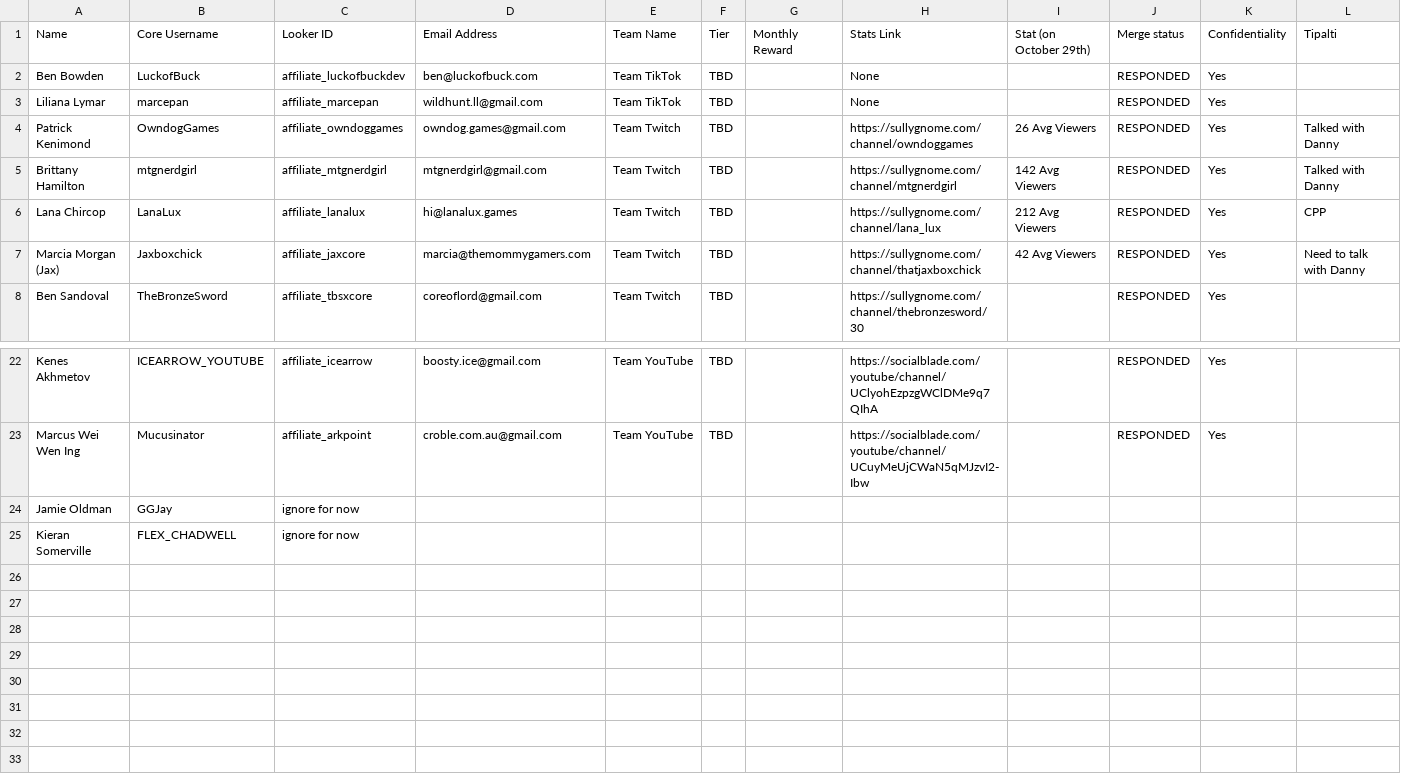
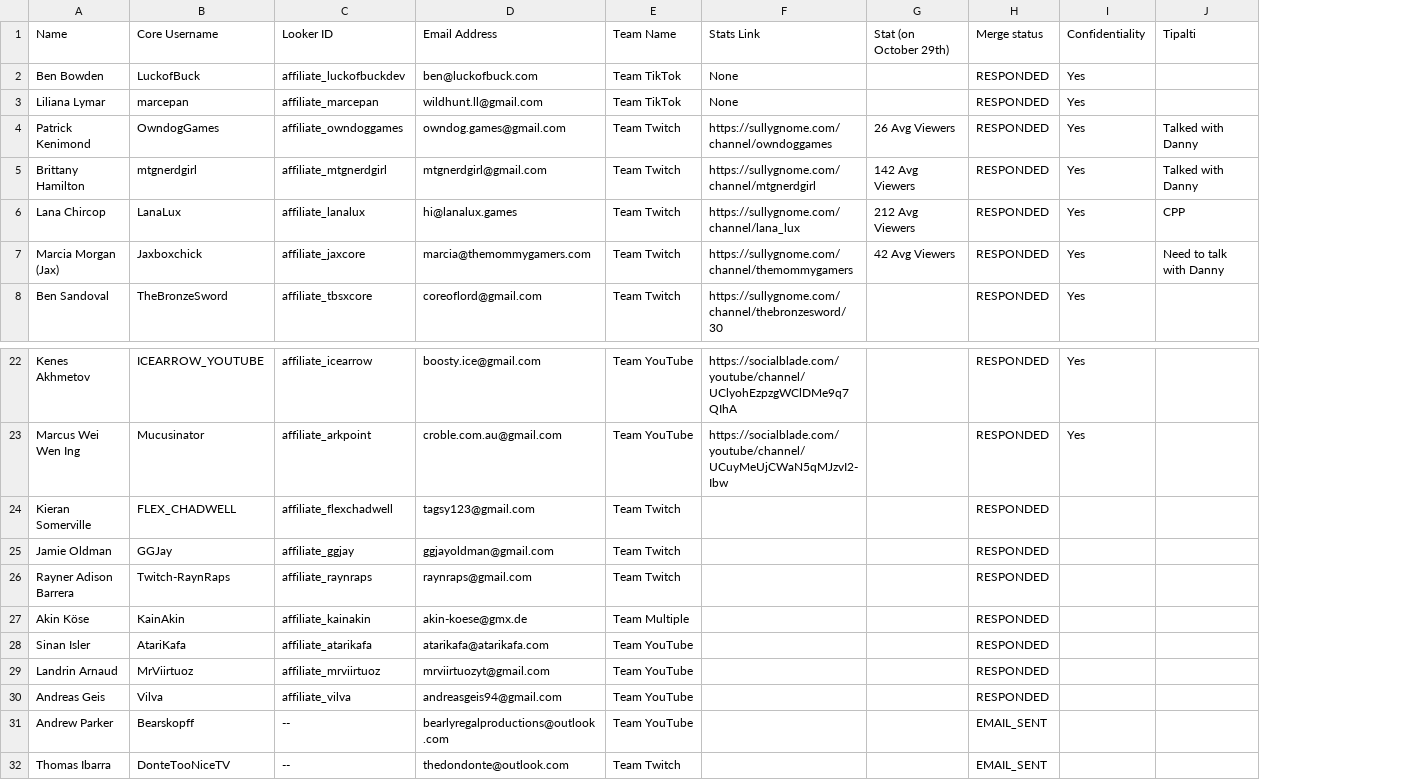
Before and after one commit to Hanszhang12/manticore-games, a CSV file: inputs/Core_Affiliate_Tabulation_Accepted.csv, drawn as a sheet; only a part is shown, gaps mark what is left out; removed rows and columns are numbered as before the commit, all else as after; the diff names each change by its address in the sheet, - before the commit and + after, or states it on an @@ line.

```diff
--- a/inputs/Core_Affiliate_Tabulation_Accepted.csv
+++ b/inputs/Core_Affiliate_Tabulation_Accepted.csv
-column F, rows 1-8: Tier | TBD | TBD | TBD | TBD | TBD | TBD | TBD; rows 22-23: TBD | TBD
-column G, row 1: Monthly Reward
-F7: https://sullygnome.com/channel/thatjaxboxchick
+F7: https://sullygnome.com/channel/themommygamers
+row 24: Kieran Somerville | FLEX_CHADWELL | affiliate_flexchadwell | tagsy123@gmail.com | Team Twitch |  |  | RESPONDED
-C25: ignore for now
+C25: affiliate_ggjay
-D25: (empty)
+D25: ggjayoldman@gmail.com
-E25: (empty)
+E25: Team Twitch
-H25: (empty)
+H25: RESPONDED
-row 25: Kieran Somerville | FLEX_CHADWELL | ignore for now
+row 26: Rayner Adison Barrera | Twitch-RaynRaps | affiliate_raynraps | raynraps@gmail.com | Team Twitch |  |  | RESPONDED
+row 27: Akin Köse | KainAkin | affiliate_kainakin | akin-koese@gmx.de | Team Multiple |  |  | RESPONDED
+row 28: Sinan Isler | AtariKafa | affiliate_atarikafa | atarikafa@atarikafa.com | Team YouTube |  |  | RESPONDED
+row 29: Landrin Arnaud | MrViirtuoz | affiliate_mrviirtuoz | mrviirtuozyt@gmail.com | Team YouTube |  |  | RESPONDED
+row 30: Andreas Geis | Vilva | affiliate_vilva | andreasgeis94@gmail.com | Team YouTube |  |  | RESPONDED
+row 31: Andrew Parker | Bearskopff | -- | bearlyregalproductions@outlook.com | Team YouTube |  |  | EMAIL_SENT
+row 32: Thomas Ibarra | DonteTooNiceTV | -- | thedondonte@outlook.com | Team Twitch |  |  | EMAIL_SENT
```
Also changed, not shown: inputs/Account_Verifies.csv, inputs/Youtube_Links.csv, 6 other files.
